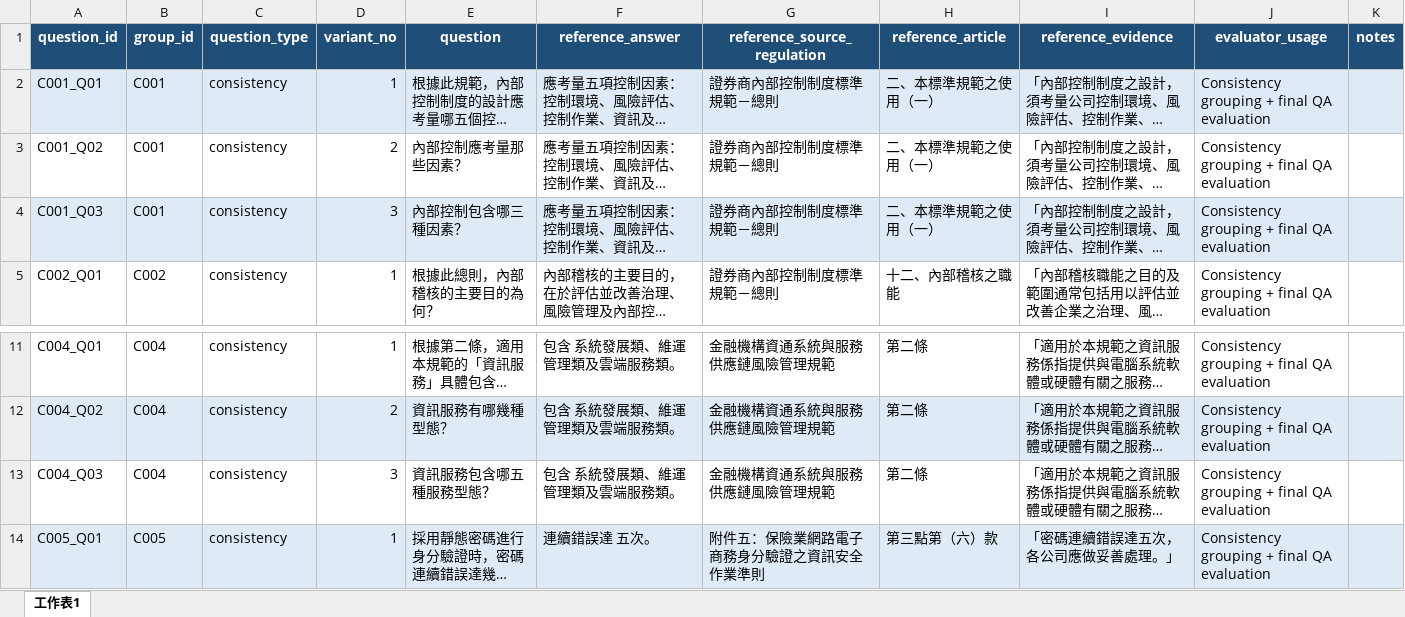
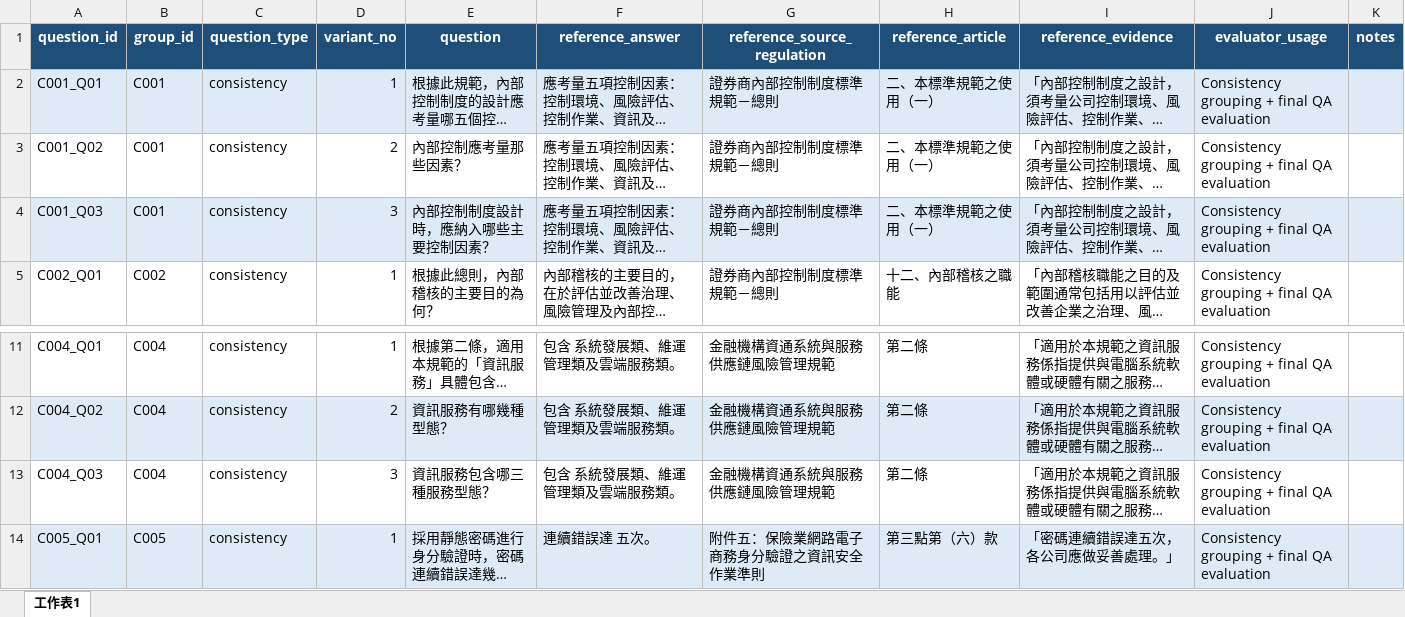
Before and after one commit to liaofdsa-wq/legal-rag-workflow, an Excel workbook: 法規資料_md_clean_leaf_json/evaluation_dataset/consistency_qa.xlsx, sheet 工作表1, drawn as a sheet; only a part is shown, gaps mark what is left out; long unchanged cells end in …; values as stored, in another font and other column widths than the file's, no borders; the diff names each change by its address in the sheet, - before the commit and + after, or states it on an @@ line.

Commit message:
Update consistency dataset and table retrieval optimization

```diff
--- a/法規資料_md_clean_leaf_json/evaluation_dataset/consistency_qa.xlsx (sheet 工作表1)
+++ b/法規資料_md_clean_leaf_json/evaluation_dataset/consistency_qa.xlsx (sheet 工作表1)
-E4 (question): 內部控制包含哪三種因素？
+E4 (question): 內部控制制度設計時，應納入哪些主要控制因素？
-E13 (question): 資訊服務包含哪五種服務型態？
+E13 (question): 資訊服務包含哪三種服務型態？
```
Also changed, not shown: 1 other file.
